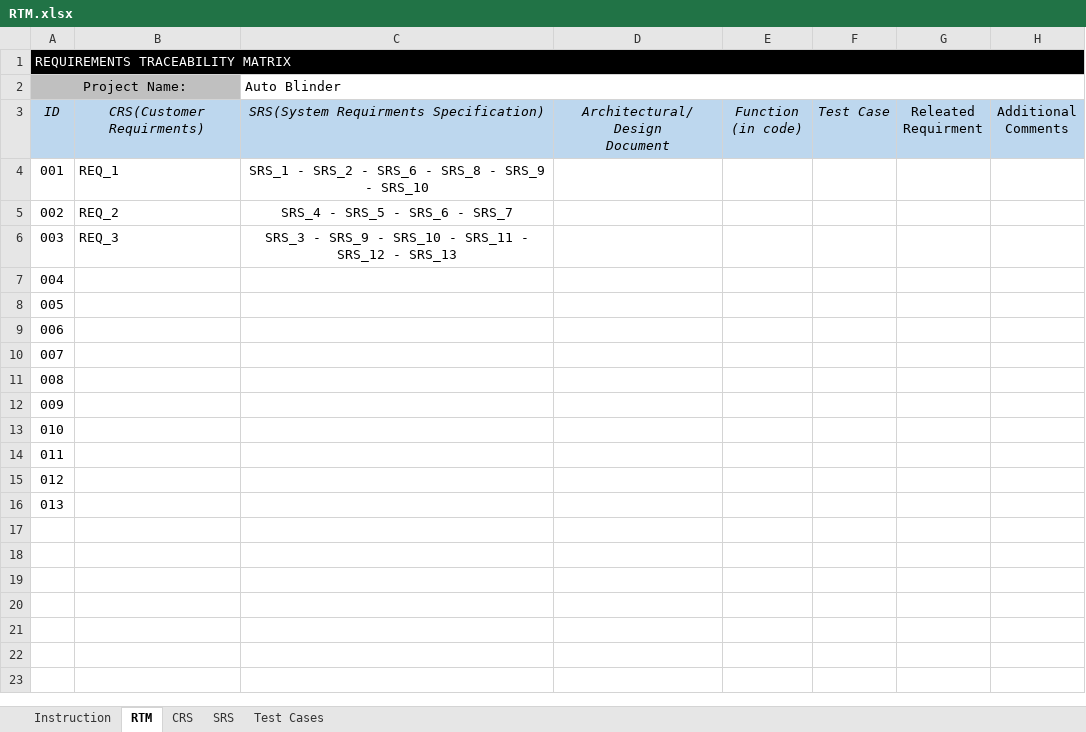
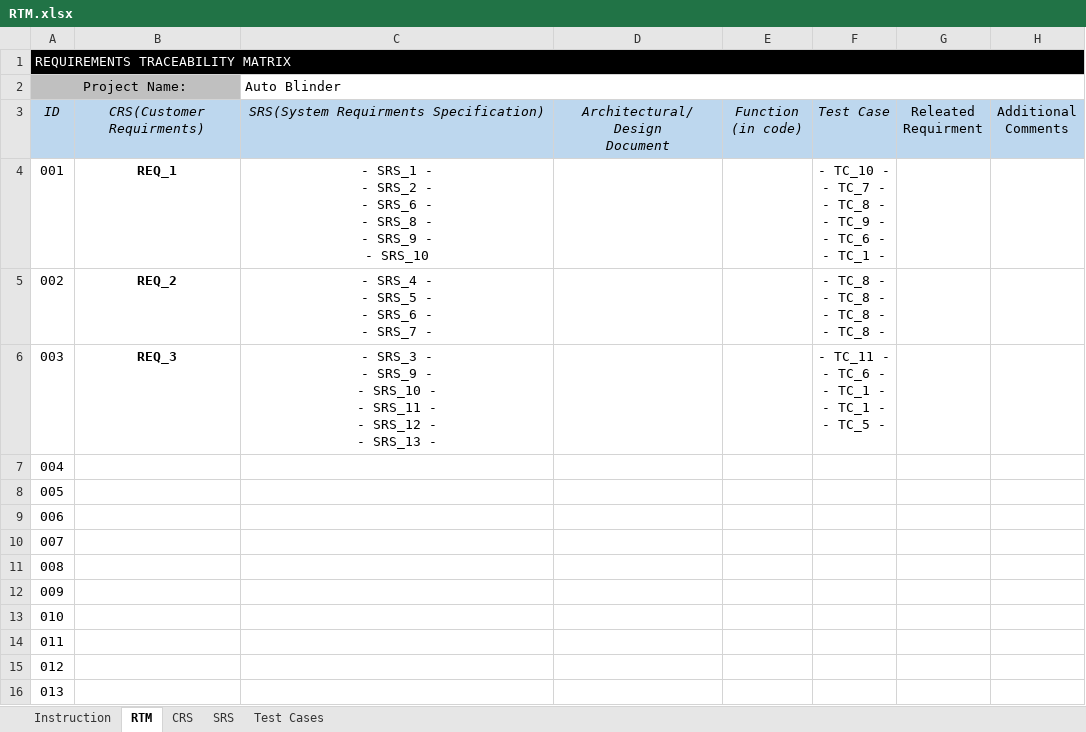
Before and after one commit to ITI-Embedded-QA/Kenovo_ElectricBlender, an Excel workbook: management/RTM.xlsx, sheet RTM, drawn as a sheet; values as stored, in another font and other column widths than the file's, no borders; conditional formats not drawn; ↵ is a line break in a cell; the diff names each change by its address in the sheet, - before the commit and + after, or states it on an @@ line.

Commit message:
Updating RTM with test cases and their ids

```diff
--- a/management/RTM.xlsx (sheet RTM)
+++ b/management/RTM.xlsx (sheet RTM)
@@ B4:B6 bold: off → on, alignment: left → center @@
-C4: SRS_1 - SRS_2 - SRS_6 - SRS_8 - SRS_9 - SRS_10
+C4: - SRS_1 - ↵ - SRS_2 - ↵ - SRS_6 - ↵ - SRS_8 - ↵ - SRS_9 - ↵ - SRS_10
-F4 (Test Case): (empty)
+F4 (Test Case): - TC_10 - ↵ - TC_7 - ↵ - TC_8 - ↵ - TC_9 - ↵ - TC_6 - ↵ - TC_1 -
-C5: SRS_4 - SRS_5 - SRS_6 - SRS_7
+C5: - SRS_4 - ↵ - SRS_5 - ↵ - SRS_6 - ↵ - SRS_7 -
-F5 (Test Case): (empty)
+F5 (Test Case): - TC_8 - ↵ - TC_8 - ↵ - TC_8 - ↵ - TC_8 -
-C6: SRS_3 - SRS_9 - SRS_10 - SRS_11 - SRS_12 - SRS_13
+C6: - SRS_3 - ↵ - SRS_9 - ↵ - SRS_10 - ↵ - SRS_11 - ↵ - SRS_12 - ↵ - SRS_13 -
-F6 (Test Case): (empty)
+F6 (Test Case): - TC_11 - ↵ - TC_6 - ↵ - TC_1 - ↵ - TC_1 - ↵ - TC_5 -
```
Also changed, not shown: sheet Test Cases.
